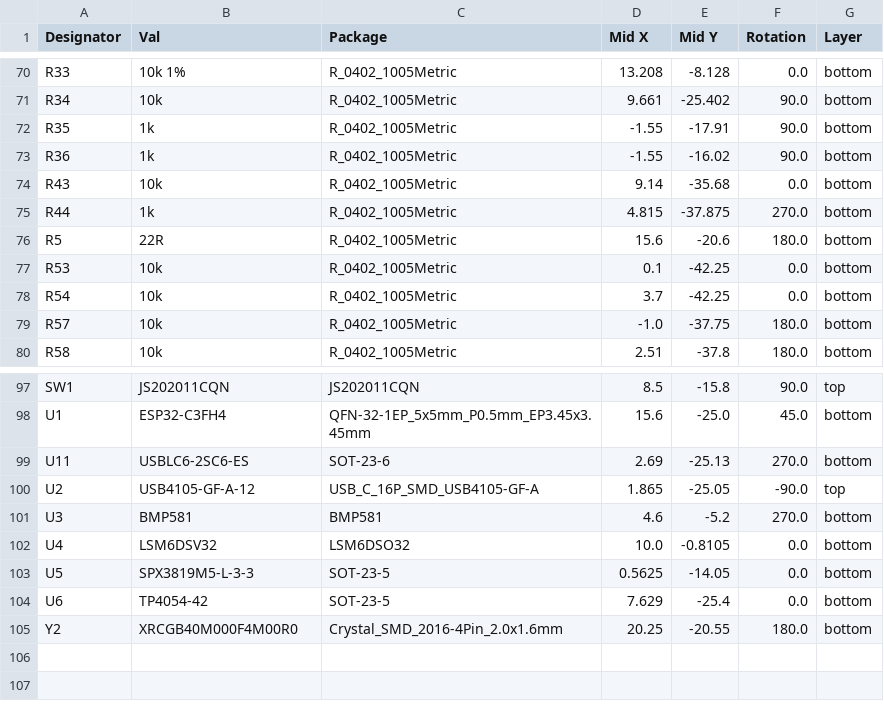
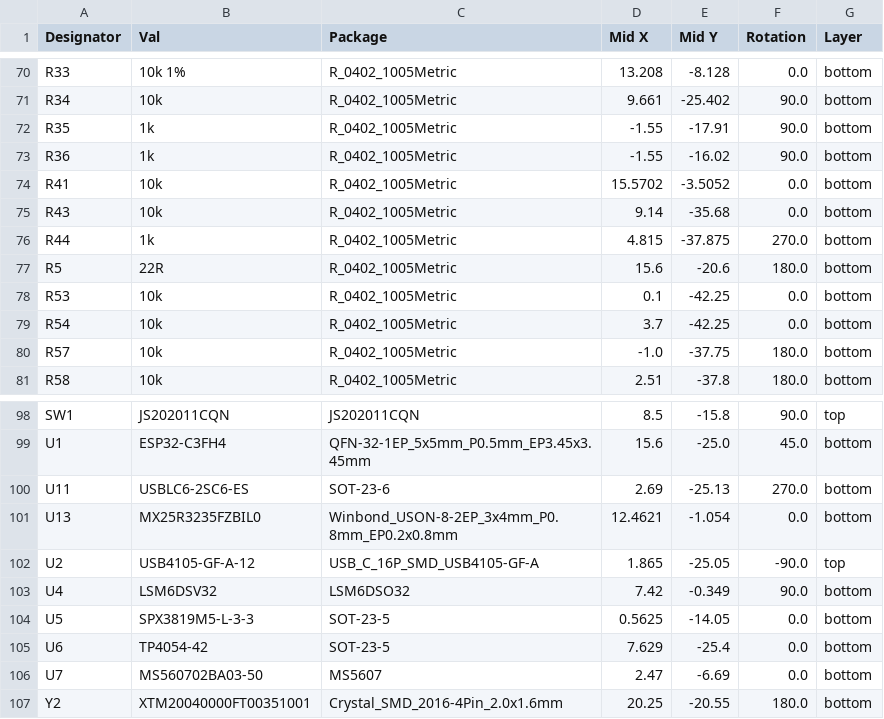
Before and after one commit to PTR-projects/PTR_micro_hardware, a CSV file: PTR_micro_pcb/jlcpcb/production_files/CPL-PTR_micro_pcb.csv, drawn as a sheet; only a part is shown, gaps mark what is left out; the diff covers the shown part only.

```diff
--- a/PTR_micro_pcb/jlcpcb/production_files/CPL-PTR_micro_pcb.csv
+++ b/PTR_micro_pcb/jlcpcb/production_files/CPL-PTR_micro_pcb.csv
@@ -73,2 +73,3 @@ R35,1k,R_0402_1005Metric,-1.55,-17.91,90.0,bottom
 R36,1k,R_0402_1005Metric,-1.55,-16.02,90.0,bottom
+R41,10k,R_0402_1005Metric,15.5702,-3.5052,0.0,bottom
 R43,10k,R_0402_1005Metric,9.14,-35.68,0.0,bottom
@@ -99,7 +100,8 @@ U1,ESP32-C3FH4,QFN-32-1EP_5x5mm_P0.5mm_EP3.45x3.45mm,15.6,-25.0,45.0,bottom
 U11,USBLC6-2SC6-ES,SOT-23-6,2.69,-25.13,270.0,bottom
+U13,MX25R3235FZBIL0,Winbond_USON-8-2EP_3x4mm_P0.8mm_EP0.2x0.8mm,12.4621,-1.054,0.0,bottom
 U2,USB4105-GF-A-12,USB_C_16P_SMD_USB4105-GF-A,1.865,-25.05,-90.0,top
-U3,BMP581,BMP581,4.6,-5.2,270.0,bottom
-U4,LSM6DSV32,LSM6DSO32,10.0,-0.8105,0.0,bottom
+U4,LSM6DSV32,LSM6DSO32,7.42,-0.349,90.0,bottom
 U5,SPX3819M5-L-3-3,SOT-23-5,0.5625,-14.05,0.0,bottom
 U6,TP4054-42,SOT-23-5,7.629,-25.4,0.0,bottom
-Y2,XRCGB40M000F4M00R0,Crystal_SMD_2016-4Pin_2.0x1.6mm,20.25,-20.55,180.0,bottom
+U7,MS560702BA03-50,MS5607,2.47,-6.69,0.0,bottom
+Y2,XTM20040000FT00351001,Crystal_SMD_2016-4Pin_2.0x1.6mm,20.25,-20.55,180.0,bottom
```
Also changed, not shown: 3 added rows, 3 removed rows and 23 edited cells elsewhere in this file, PTR_micro_pcb/jlcpcb/production_files/BOM-PTR_micro_pcb.csv, 24 other files.
